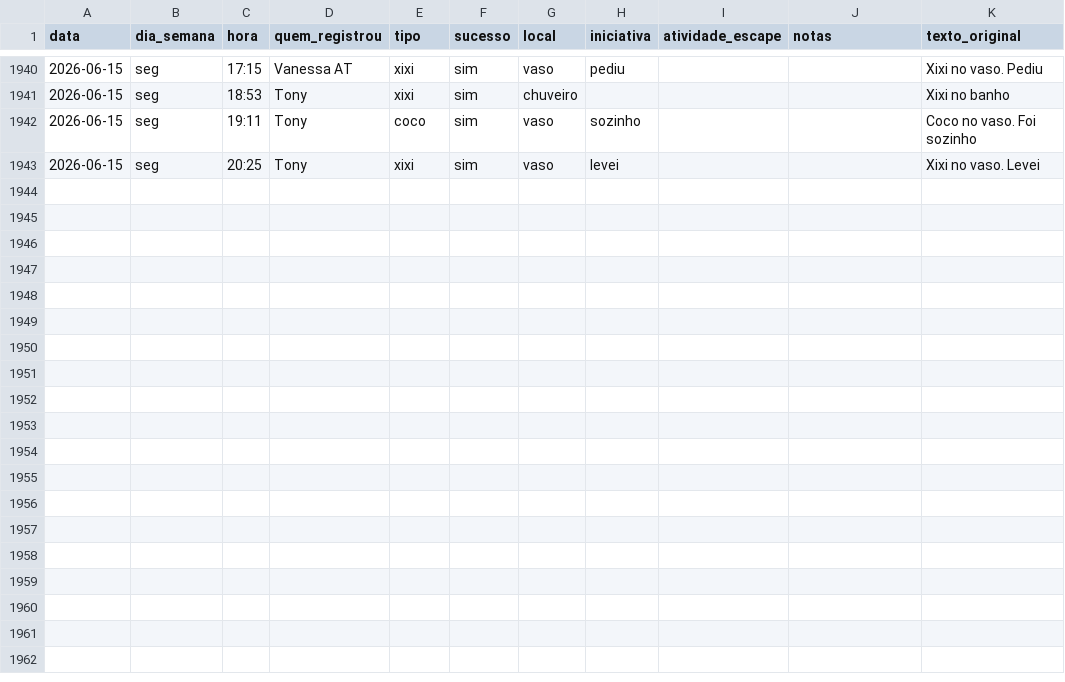
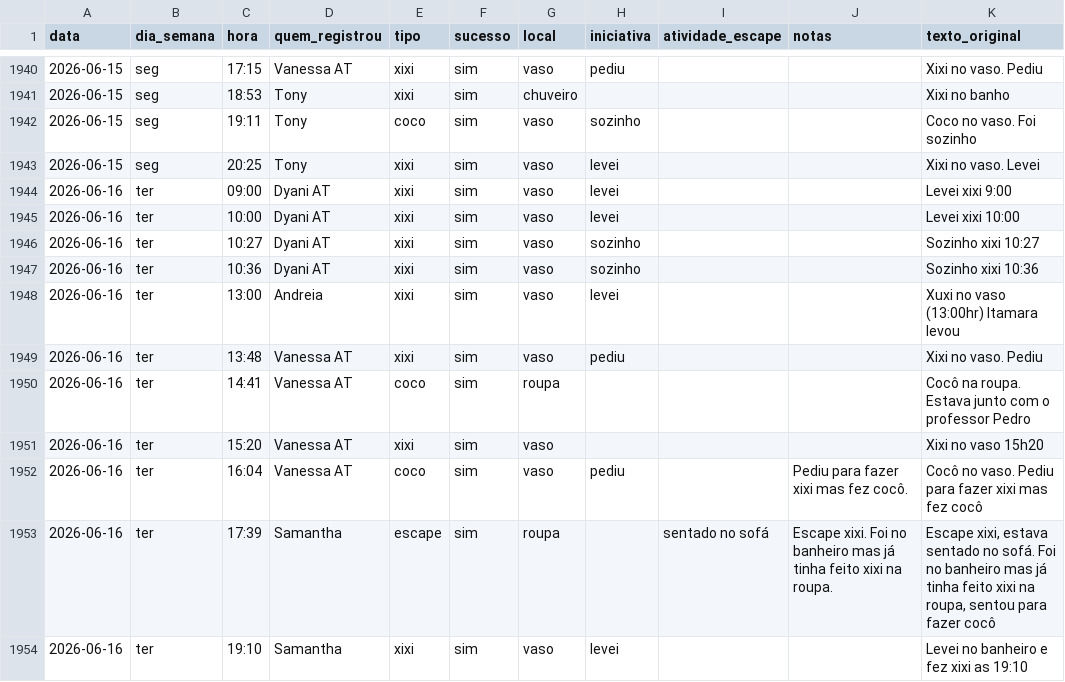
Before and after one commit to tonylampada/xixicoco, a CSV file: xixicoco.csv, drawn as a sheet; only a part is shown, gaps mark what is left out; the diff names each change by its address in the sheet, - before the commit and + after, or states it on an @@ line.

Commit message:
Update xixicoco dashboard 2026-06-17

```diff
--- a/xixicoco.csv
+++ b/xixicoco.csv
+row 1944: 2026-06-16 | ter | 09:00 | Dyani AT | xixi | sim | vaso | levei |  |  | Levei xixi 9:00
+row 1945: 2026-06-16 | ter | 10:00 | Dyani AT | xixi | sim | vaso | levei |  |  | Levei xixi 10:00
+row 1946: 2026-06-16 | ter | 10:27 | Dyani AT | xixi | sim | vaso | sozinho |  |  | Sozinho xixi 10:27
+row 1947: 2026-06-16 | ter | 10:36 | Dyani AT | xixi | sim | vaso | sozinho |  |  | Sozinho xixi 10:36
+row 1948: 2026-06-16 | ter | 13:00 | Andreia | xixi | sim | vaso | levei |  |  | Xuxi no vaso (13:00hr) Itamara levou
+row 1949: 2026-06-16 | ter | 13:48 | Vanessa AT | xixi | sim | vaso | pediu |  |  | Xixi no vaso. Pediu
+row 1950: 2026-06-16 | ter | 14:41 | Vanessa AT | coco | sim | roupa |  |  |  | Cocô na roupa. Estava junto com o professor Pedro
+row 1951: 2026-06-16 | ter | 15:20 | Vanessa AT | xixi | sim | vaso |  |  |  | Xixi no vaso 15h20
+row 1952: 2026-06-16 | ter | 16:04 | Vanessa AT | coco | sim | vaso | pediu |  | Pediu para fazer xixi mas fez cocô. | Cocô no vaso. Pediu para fazer xixi mas fez cocô
+row 1953: 2026-06-16 | ter | 17:39 | Samantha | escape | sim | roupa |  | sentado no sofá | Escape xixi. Foi no banheiro mas já tinha feito xixi na roupa. | Escape xixi, estava sentado no sofá. Foi no banheiro mas já tinha feito xixi na roupa, sentou para fazer cocô
+row 1954: 2026-06-16 | ter | 19:10 | Samantha | xixi | sim | vaso | levei |  |  | Levei no banheiro e fez xixi as 19:10
```
